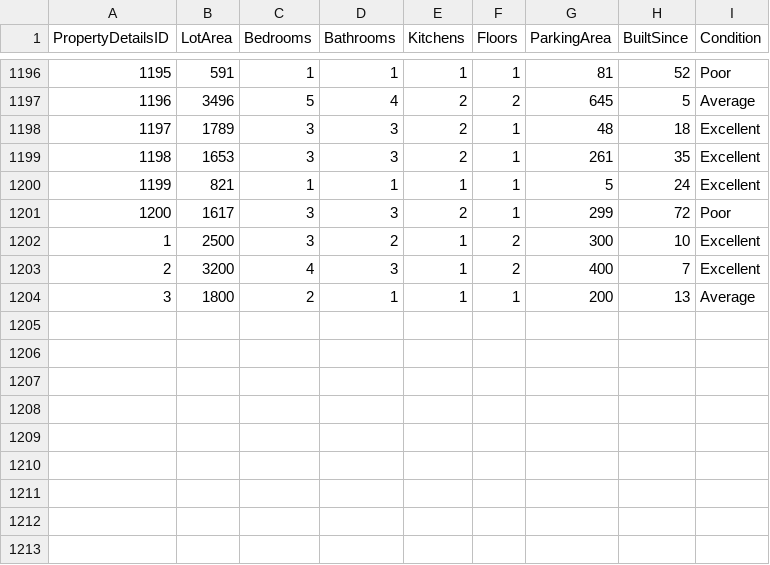
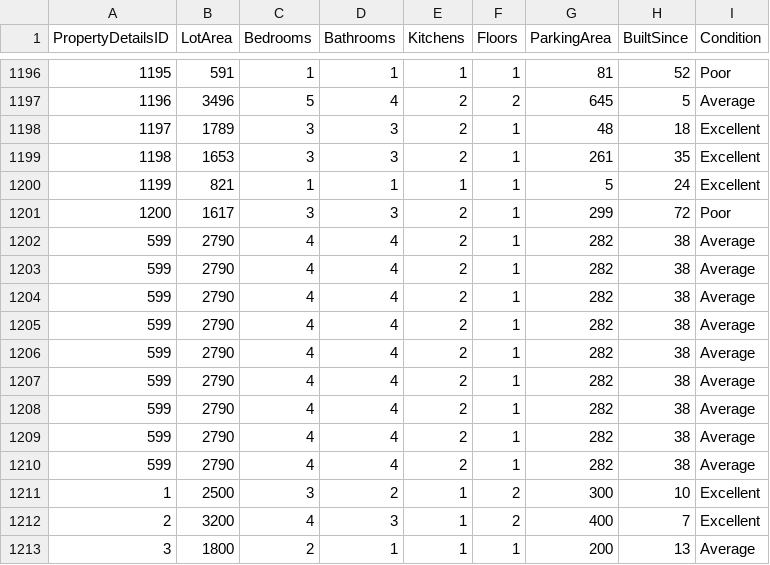
Before and after one commit to AsifaSiraj/DWM-Project, a CSV file: E2E_DWH_Pipeline/DimTable Snapshot/Dim_PropertyDetails.csv, drawn as a sheet; only a part is shown, gaps mark what is left out.

```diff
--- a/E2E_DWH_Pipeline/DimTable Snapshot/Dim_PropertyDetails.csv
+++ b/E2E_DWH_Pipeline/DimTable Snapshot/Dim_PropertyDetails.csv
@@ -1201,2 +1201,11 @@ PropertyDetailsID,LotArea,Bedrooms,Bathrooms,Kitchens,Floors,ParkingArea,BuiltSi
 1200,1617,3,3,2,1,299,72,Poor
+599,2790,4,4,2,1,282,38,Average
+599,2790,4,4,2,1,282,38,Average
+599,2790,4,4,2,1,282,38,Average
+599,2790,4,4,2,1,282,38,Average
+599,2790,4,4,2,1,282,38,Average
+599,2790,4,4,2,1,282,38,Average
+599,2790,4,4,2,1,282,38,Average
+599,2790,4,4,2,1,282,38,Average
+599,2790,4,4,2,1,282,38,Average
 1,2500,3,2,1,2,300,10,Excellent
```
Also changed, not shown: E2E_DWH_Pipeline/DimTable Snapshot/Dim_Agent.csv, E2E_DWH_Pipeline/DimTable Snapshot/Dim_Location.csv, 20 other files.
